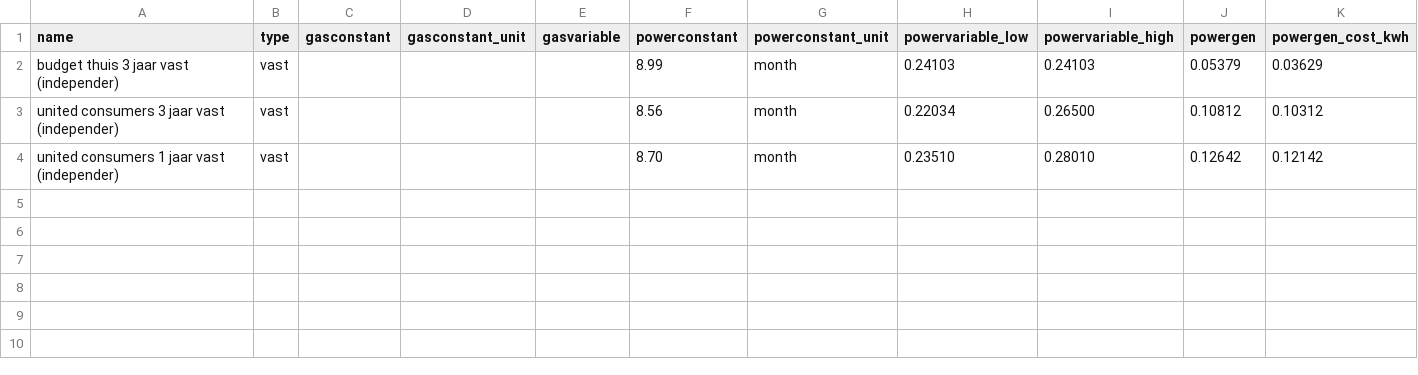
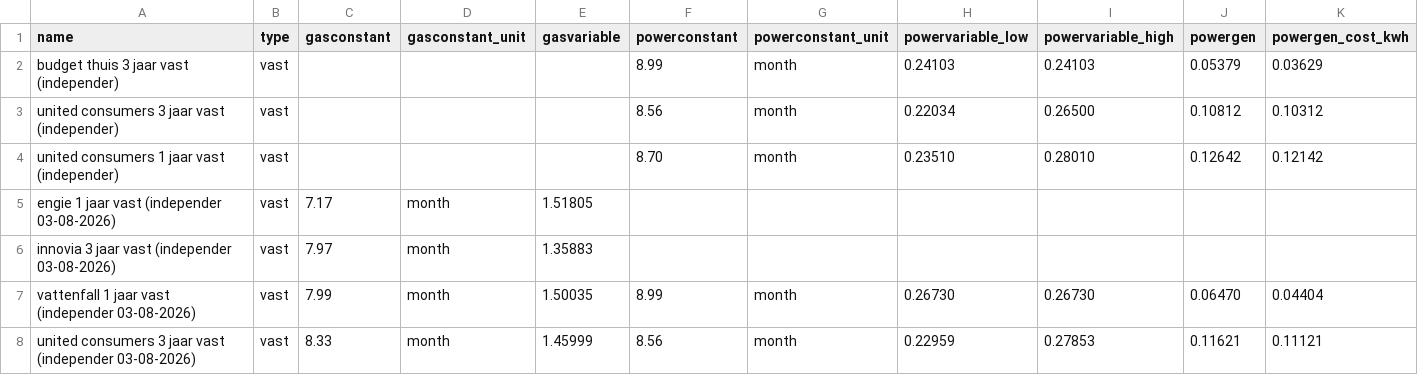
Before and after one commit to Sebastiaan-Alvarez-Rodriguez/energy-comparator, a CSV file: contract.csv, drawn as a sheet; only a part is shown; rows hold the shown columns only; the diff names each change by its address in the sheet, - before the commit and + after, or states it on an @@ line.

```diff
--- a/contract.csv
+++ b/contract.csv
+row 5: engie 1 jaar vast (independer 03-08-2026) | vast | 7.17 | month | 1.51805
+row 6: innovia 3 jaar vast (independer 03-08-2026) | vast | 7.97 | month | 1.35883
+row 7: vattenfall 1 jaar vast (independer 03-08-2026) | vast | 7.99 | month | 1.50035 | 8.99 | month | 0.26730 | 0.26730 | 0.06470 | 0.04404
+row 8: united consumers 3 jaar vast (independer 03-08-2026) | vast | 8.33 | month | 1.45999 | 8.56 | month | 0.22959 | 0.27853 | 0.11621 | 0.11121
```
Also changed, not shown: 1 other file.
